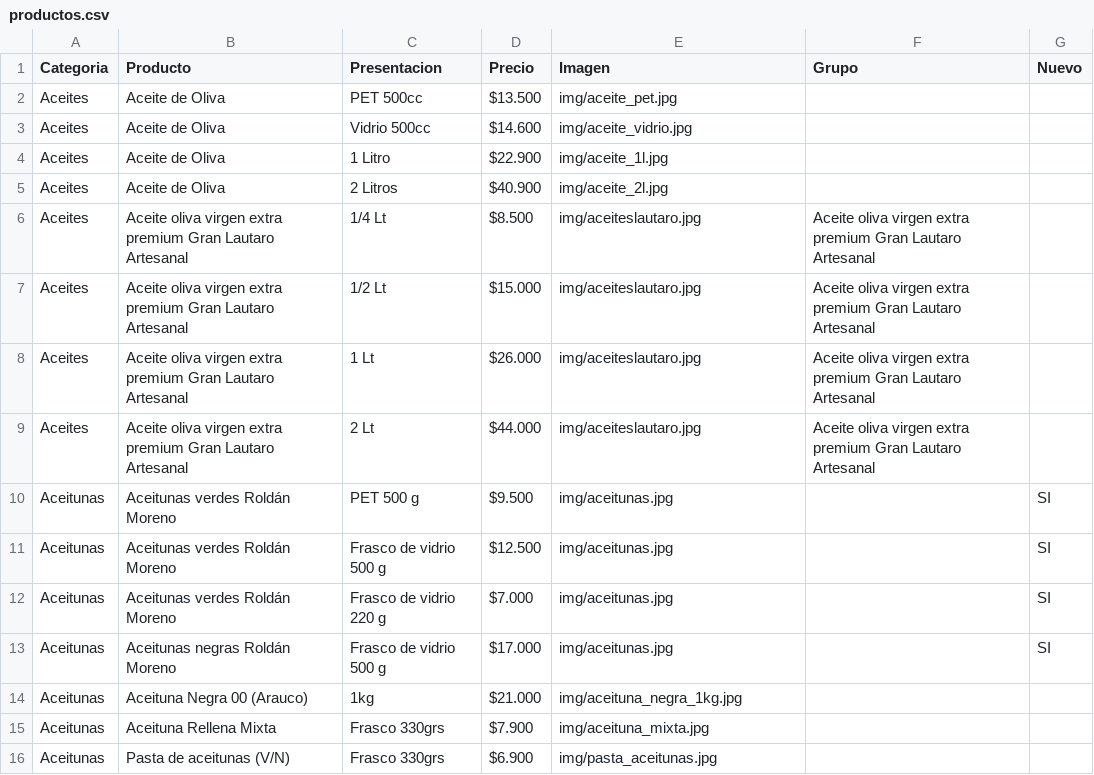
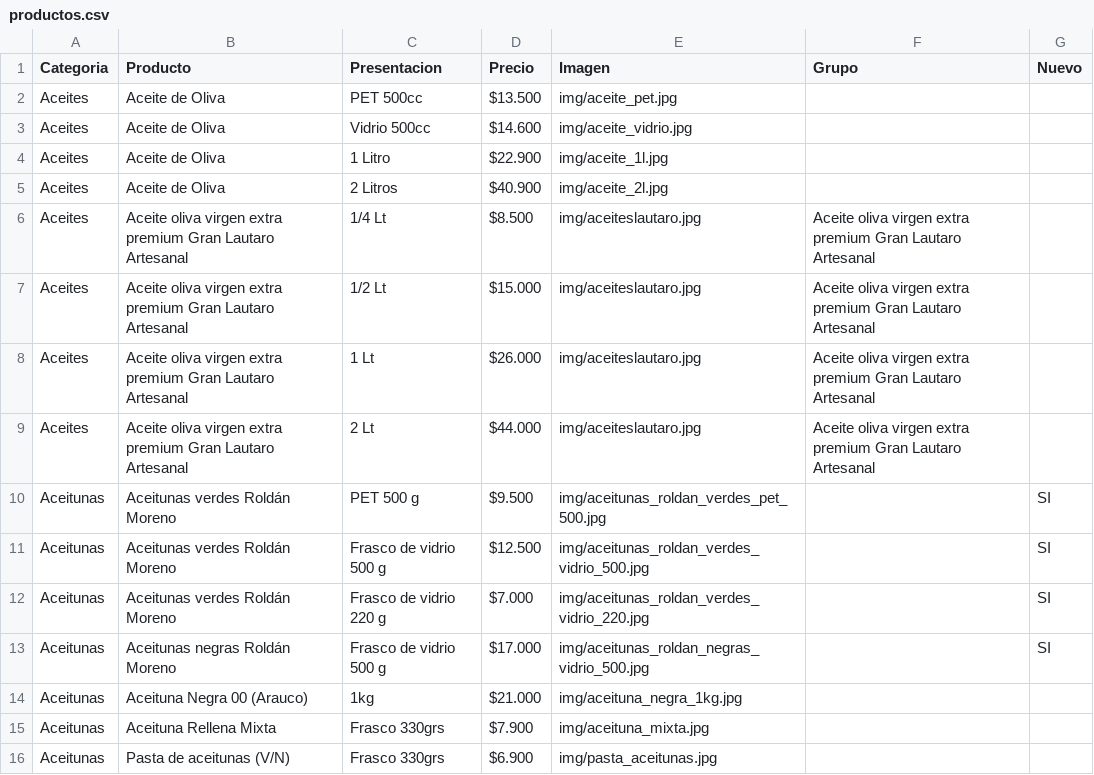
Before and after one commit to laschescottas-cyber/olivas-de-la-rioja, a CSV file: productos.csv, drawn as a sheet; only a part is shown.

Commit message:
Vincular fotografías premium Roldán Moreno con cuatro presentaciones

```diff
--- a/productos.csv
+++ b/productos.csv
@@ -9,6 +9,6 @@ Aceites,Aceite oliva virgen extra premium Gran Lautaro Artesanal,1 Lt,$26.000,im
 Aceites,Aceite oliva virgen extra premium Gran Lautaro Artesanal,2 Lt,$44.000,img/aceiteslautaro.jpg,Aceite oliva virgen extra premium Gran Lautaro Artesanal
-Aceitunas,Aceitunas verdes Roldán Moreno,PET 500 g,$9.500,img/aceitunas.jpg,,SI
-Aceitunas,Aceitunas verdes Roldán Moreno,Frasco de vidrio 500 g,$12.500,img/aceitunas.jpg,,SI
-Aceitunas,Aceitunas verdes Roldán Moreno,Frasco de vidrio 220 g,$7.000,img/aceitunas.jpg,,SI
-Aceitunas,Aceitunas negras Roldán Moreno,Frasco de vidrio 500 g,$17.000,img/aceitunas.jpg,,SI
+Aceitunas,Aceitunas verdes Roldán Moreno,PET 500 g,$9.500,img/aceitunas_roldan_verdes_pet_500.jpg,,SI
+Aceitunas,Aceitunas verdes Roldán Moreno,Frasco de vidrio 500 g,$12.500,img/aceitunas_roldan_verdes_vidrio_500.jpg,,SI
+Aceitunas,Aceitunas verdes Roldán Moreno,Frasco de vidrio 220 g,$7.000,img/aceitunas_roldan_verdes_vidrio_220.jpg,,SI
+Aceitunas,Aceitunas negras Roldán Moreno,Frasco de vidrio 500 g,$17.000,img/aceitunas_roldan_negras_vidrio_500.jpg,,SI
 Aceitunas,Aceituna Negra 00 (Arauco),1kg,$21.000,img/aceituna_negra_1kg.jpg
```
